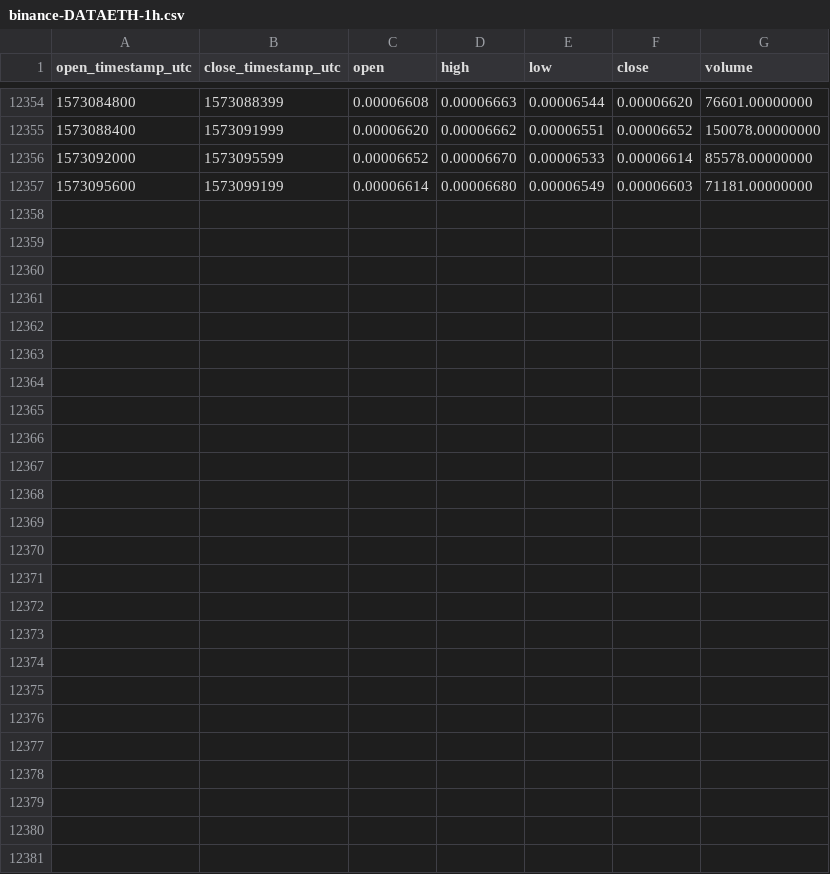
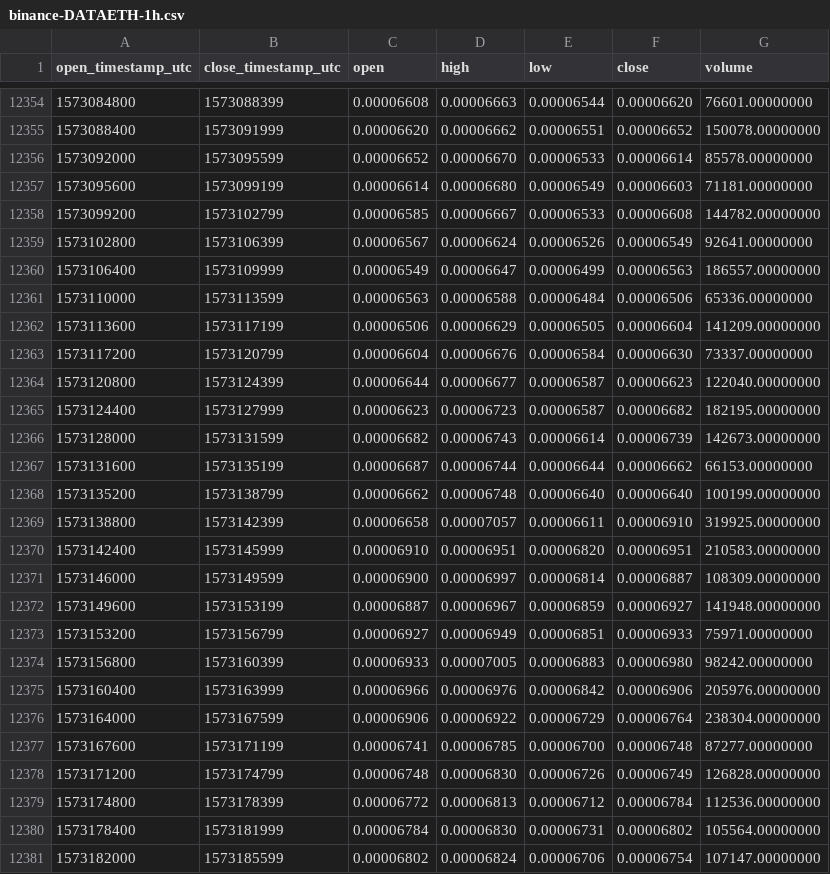
Before and after one commit to cryptobigbro/binance-DATAETH, a CSV file: binance-DATAETH-1h.csv, drawn as a sheet; only a part is shown, gaps mark what is left out; the diff names each change by its address in the sheet, - before the commit and + after, or states it on an @@ line.

Commit message:
Update OHLCV data.

```diff
--- a/binance-DATAETH-1h.csv
+++ b/binance-DATAETH-1h.csv
+row 12358: 1573099200 | 1573102799 | 0.00006585 | 0.00006667 | 0.00006533 | 0.00006608 | 144782.00000000
+row 12359: 1573102800 | 1573106399 | 0.00006567 | 0.00006624 | 0.00006526 | 0.00006549 | 92641.00000000
+row 12360: 1573106400 | 1573109999 | 0.00006549 | 0.00006647 | 0.00006499 | 0.00006563 | 186557.00000000
+row 12361: 1573110000 | 1573113599 | 0.00006563 | 0.00006588 | 0.00006484 | 0.00006506 | 65336.00000000
+row 12362: 1573113600 | 1573117199 | 0.00006506 | 0.00006629 | 0.00006505 | 0.00006604 | 141209.00000000
+row 12363: 1573117200 | 1573120799 | 0.00006604 | 0.00006676 | 0.00006584 | 0.00006630 | 73337.00000000
+row 12364: 1573120800 | 1573124399 | 0.00006644 | 0.00006677 | 0.00006587 | 0.00006623 | 122040.00000000
+row 12365: 1573124400 | 1573127999 | 0.00006623 | 0.00006723 | 0.00006587 | 0.00006682 | 182195.00000000
+row 12366: 1573128000 | 1573131599 | 0.00006682 | 0.00006743 | 0.00006614 | 0.00006739 | 142673.00000000
+row 12367: 1573131600 | 1573135199 | 0.00006687 | 0.00006744 | 0.00006644 | 0.00006662 | 66153.00000000
+row 12368: 1573135200 | 1573138799 | 0.00006662 | 0.00006748 | 0.00006640 | 0.00006640 | 100199.00000000
+row 12369: 1573138800 | 1573142399 | 0.00006658 | 0.00007057 | 0.00006611 | 0.00006910 | 319925.00000000
+row 12370: 1573142400 | 1573145999 | 0.00006910 | 0.00006951 | 0.00006820 | 0.00006951 | 210583.00000000
+row 12371: 1573146000 | 1573149599 | 0.00006900 | 0.00006997 | 0.00006814 | 0.00006887 | 108309.00000000
+row 12372: 1573149600 | 1573153199 | 0.00006887 | 0.00006967 | 0.00006859 | 0.00006927 | 141948.00000000
+row 12373: 1573153200 | 1573156799 | 0.00006927 | 0.00006949 | 0.00006851 | 0.00006933 | 75971.00000000
+row 12374: 1573156800 | 1573160399 | 0.00006933 | 0.00007005 | 0.00006883 | 0.00006980 | 98242.00000000
+row 12375: 1573160400 | 1573163999 | 0.00006966 | 0.00006976 | 0.00006842 | 0.00006906 | 205976.00000000
+row 12376: 1573164000 | 1573167599 | 0.00006906 | 0.00006922 | 0.00006729 | 0.00006764 | 238304.00000000
+row 12377: 1573167600 | 1573171199 | 0.00006741 | 0.00006785 | 0.00006700 | 0.00006748 | 87277.00000000
+row 12378: 1573171200 | 1573174799 | 0.00006748 | 0.00006830 | 0.00006726 | 0.00006749 | 126828.00000000
+row 12379: 1573174800 | 1573178399 | 0.00006772 | 0.00006813 | 0.00006712 | 0.00006784 | 112536.00000000
+row 12380: 1573178400 | 1573181999 | 0.00006784 | 0.00006830 | 0.00006731 | 0.00006802 | 105564.00000000
+row 12381: 1573182000 | 1573185599 | 0.00006802 | 0.00006824 | 0.00006706 | 0.00006754 | 107147.00000000
```
Also changed, not shown: binance-DATAETH-1d.csv.
